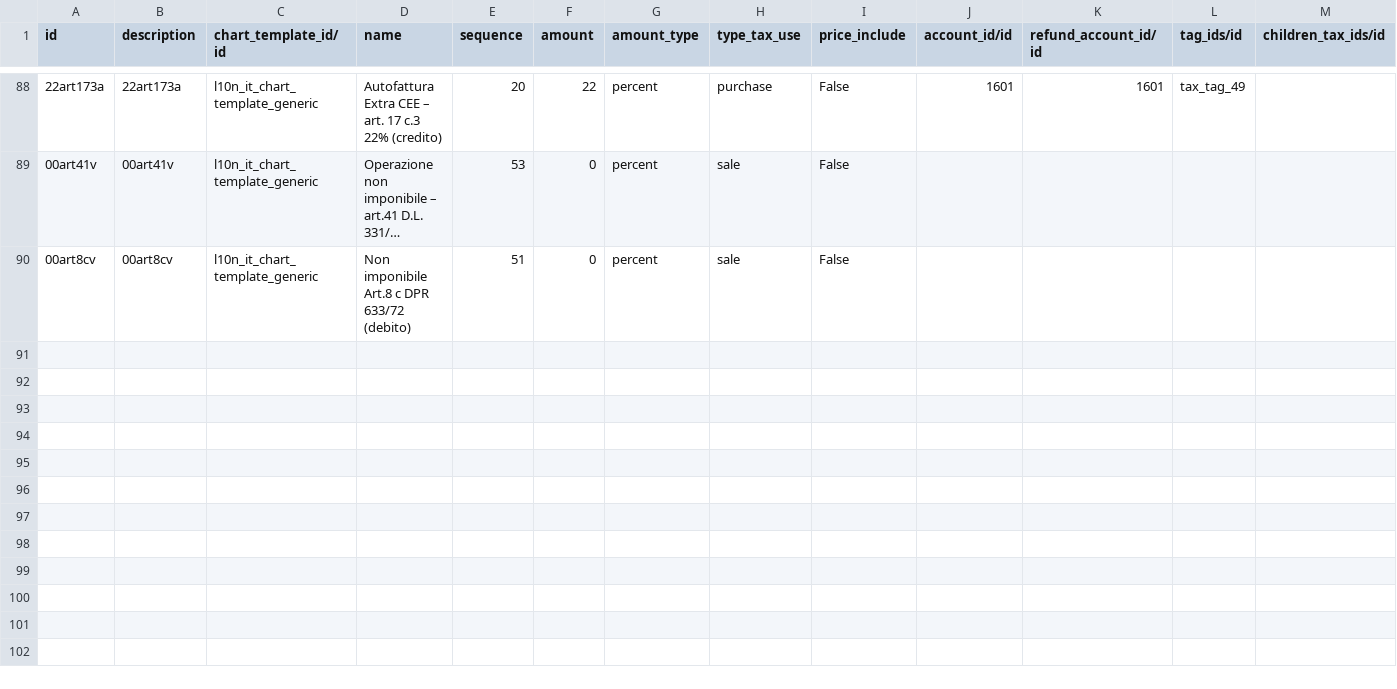
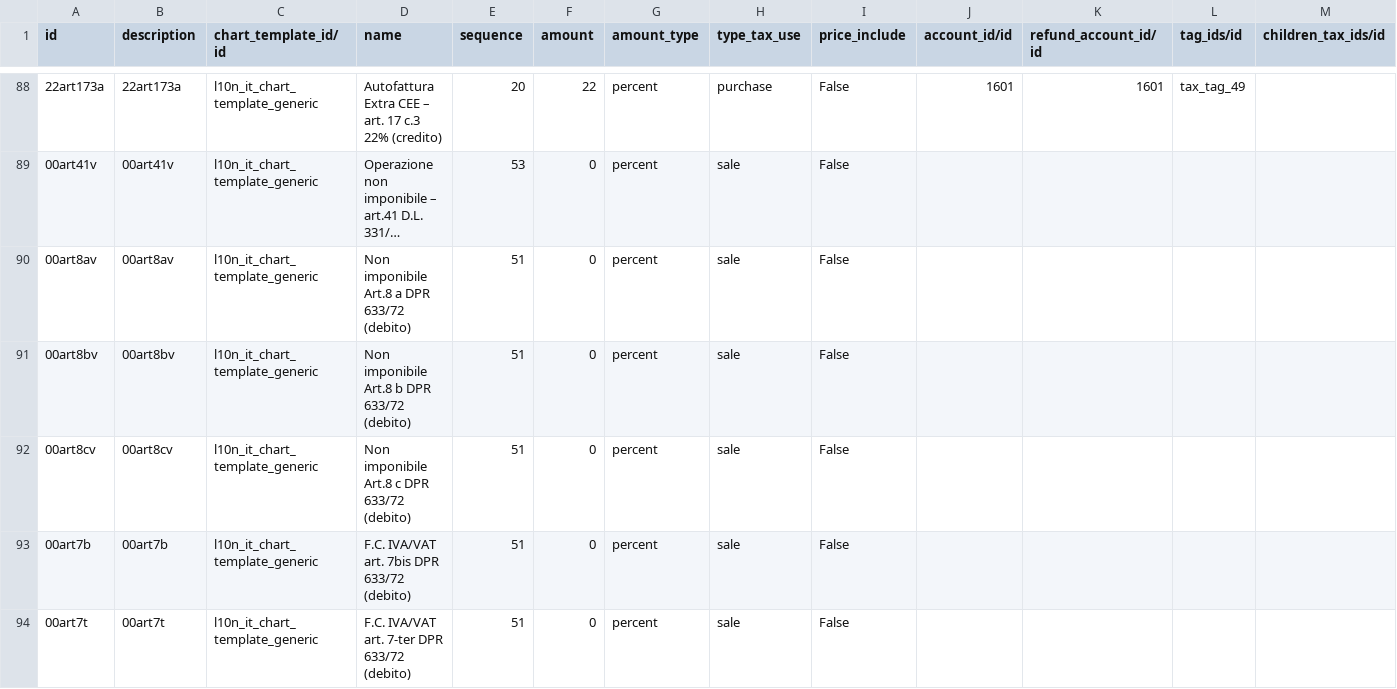
Before and after one commit to sergiocorato/odoo-modules, a CSV file: l10n_it_minimal/data/account.tax.template.csv, drawn as a sheet; only a part is shown, gaps mark what is left out; long unchanged cells end in …; the diff names each change by its address in the sheet, - before the commit and + after, or states it on an @@ line.

Commit message:
[FIX] l10n_it_minimal tax data

```diff
--- a/l10n_it_minimal/data/account.tax.template.csv
+++ b/l10n_it_minimal/data/account.tax.template.csv
+row 90: 00art8av | 00art8av | l10n_it_chart_template_generic | Non imponibile Art.8 a DPR 633/72 (debito) | 51 | 0 | percent | sale | False
+row 91: 00art8bv | 00art8bv | l10n_it_chart_template_generic | Non imponibile Art.8 b DPR 633/72 (debito) | 51 | 0 | percent | sale | False
+row 93: 00art7b | 00art7b | l10n_it_chart_template_generic | F.C. IVA/VAT art. 7bis DPR 633/72 (debito) | 51 | 0 | percent | sale | False
+row 94: 00art7t | 00art7t | l10n_it_chart_template_generic | F.C. IVA/VAT art. 7-ter DPR 633/72 (debito) | 51 | 0 | percent | sale | False
```
Also changed, not shown: l10n_it_minimal/data/account.fiscal.position.tax.template.csv, l10n_it_minimal/data/account.fiscal.position.template.csv.
